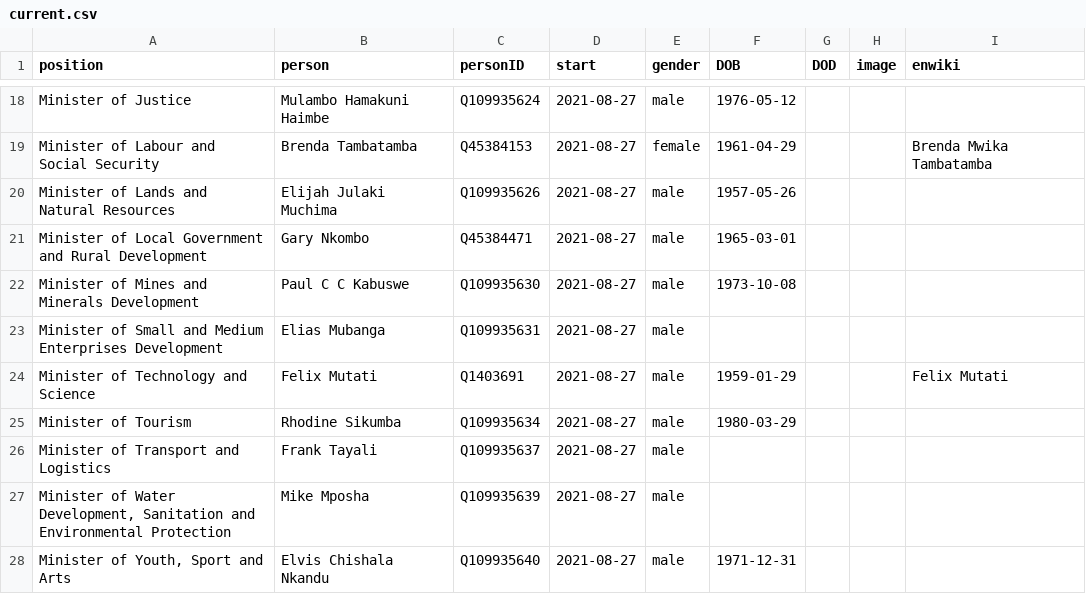
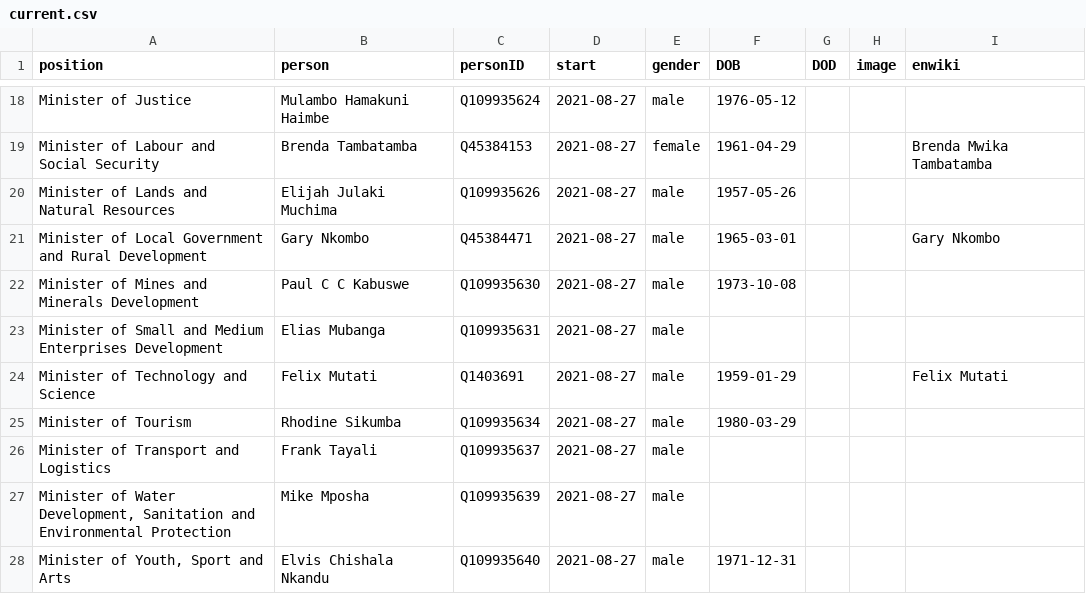
Before and after one commit to every-politician-scrapers/zambia-ministers, a CSV file: html/current.csv, drawn as a sheet; only a part is shown, gaps mark what is left out.

```diff
--- a/html/current.csv
+++ b/html/current.csv
@@ -20,3 +20,3 @@ Minister of Labour and Social Security,Brenda Tambatamba,Q45384153,2021-08-27,fe
 Minister of Lands and Natural Resources,Elijah Julaki Muchima,Q109935626,2021-08-27,male,1957-05-26,,,
-Minister of Local Government and Rural Development,Gary Nkombo,Q45384471,2021-08-27,male,1965-03-01,,,
+Minister of Local Government and Rural Development,Gary Nkombo,Q45384471,2021-08-27,male,1965-03-01,,,Gary Nkombo
 Minister of Mines and Minerals Development,Paul C C Kabuswe,Q109935630,2021-08-27,male,1973-10-08,,,
```
Also changed, not shown: html/holders21.csv, html/legislators.csv.
